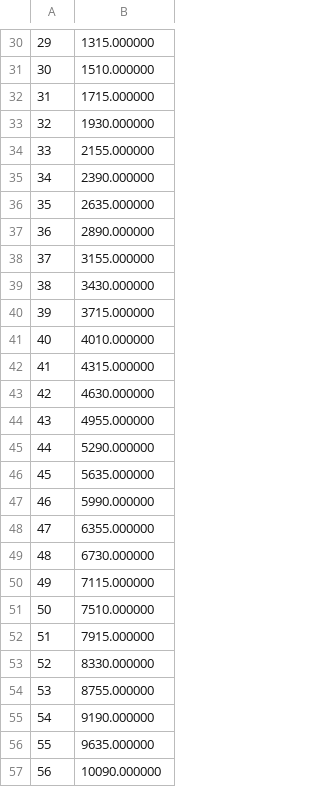
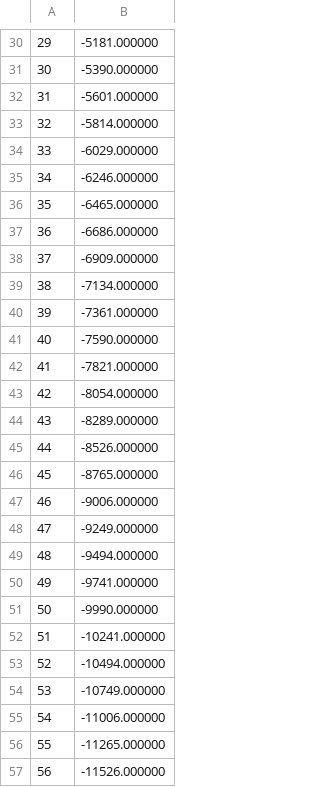
Before and after one commit to dmrmoo/julia, a CSV file: data.csv, drawn as a sheet; only a part is shown, gaps mark what is left out; the diff covers the shown part only.

```diff
--- a/data.csv
+++ b/data.csv
@@ -30,28 +30,28 @@
-29, 1315.000000
-30, 1510.000000
-31, 1715.000000
-32, 1930.000000
-33, 2155.000000
-34, 2390.000000
-35, 2635.000000
-36, 2890.000000
-37, 3155.000000
-38, 3430.000000
-39, 3715.000000
-40, 4010.000000
-41, 4315.000000
-42, 4630.000000
-43, 4955.000000
-44, 5290.000000
-45, 5635.000000
-46, 5990.000000
-47, 6355.000000
-48, 6730.000000
-49, 7115.000000
-50, 7510.000000
-51, 7915.000000
-52, 8330.000000
-53, 8755.000000
-54, 9190.000000
-55, 9635.000000
-56, 10090.000000
+29, -5181.000000
+30, -5390.000000
+31, -5601.000000
+32, -5814.000000
+33, -6029.000000
+34, -6246.000000
+35, -6465.000000
+36, -6686.000000
+37, -6909.000000
+38, -7134.000000
+39, -7361.000000
+40, -7590.000000
+41, -7821.000000
+42, -8054.000000
+43, -8289.000000
+44, -8526.000000
+45, -8765.000000
+46, -9006.000000
+47, -9249.000000
+48, -9494.000000
+49, -9741.000000
+50, -9990.000000
+51, -10241.000000
+52, -10494.000000
+53, -10749.000000
+54, -11006.000000
+55, -11265.000000
+56, -11526.000000
```
Also changed, not shown: 72 edited cells elsewhere in this file, 1 other file.
